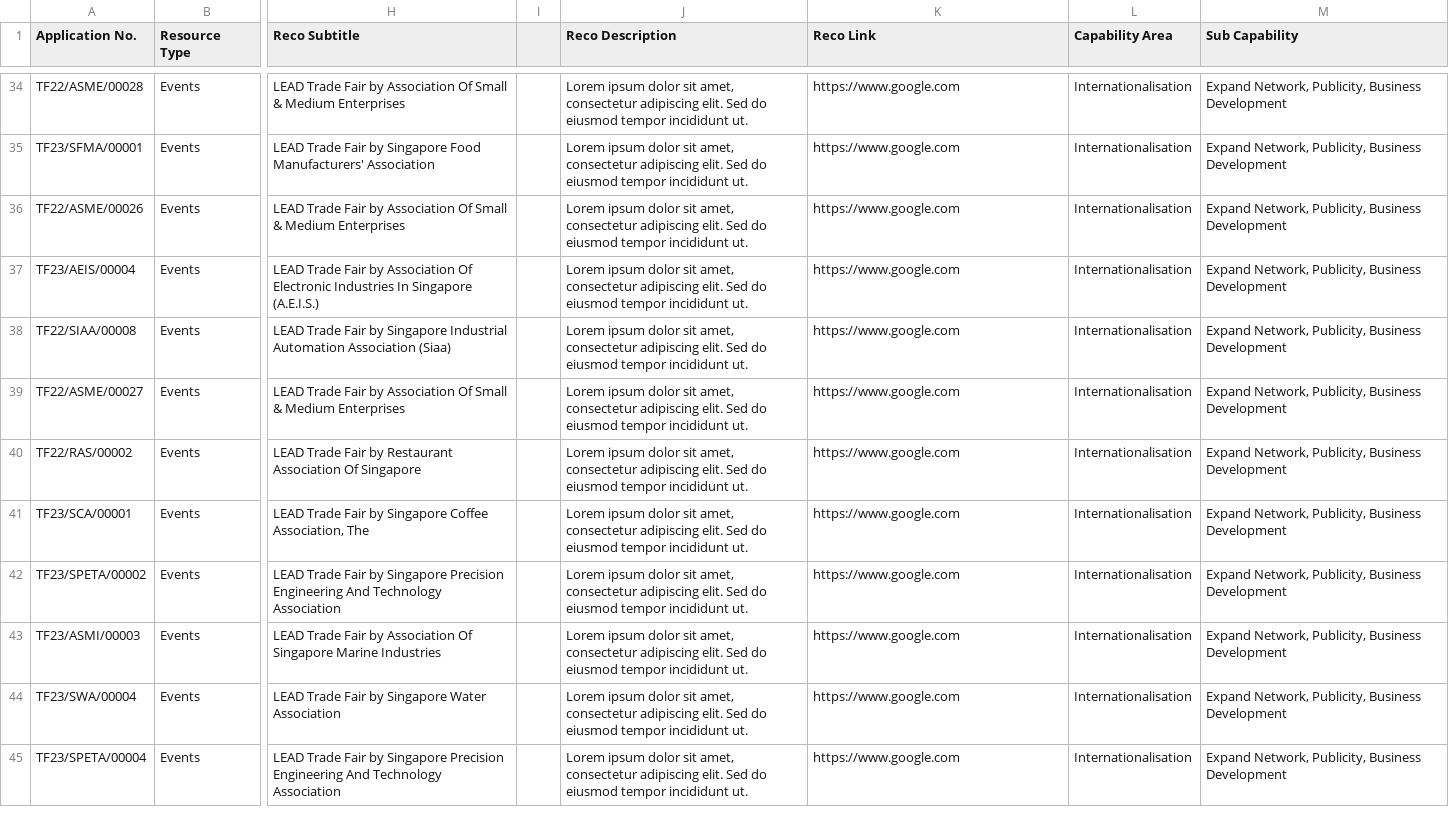
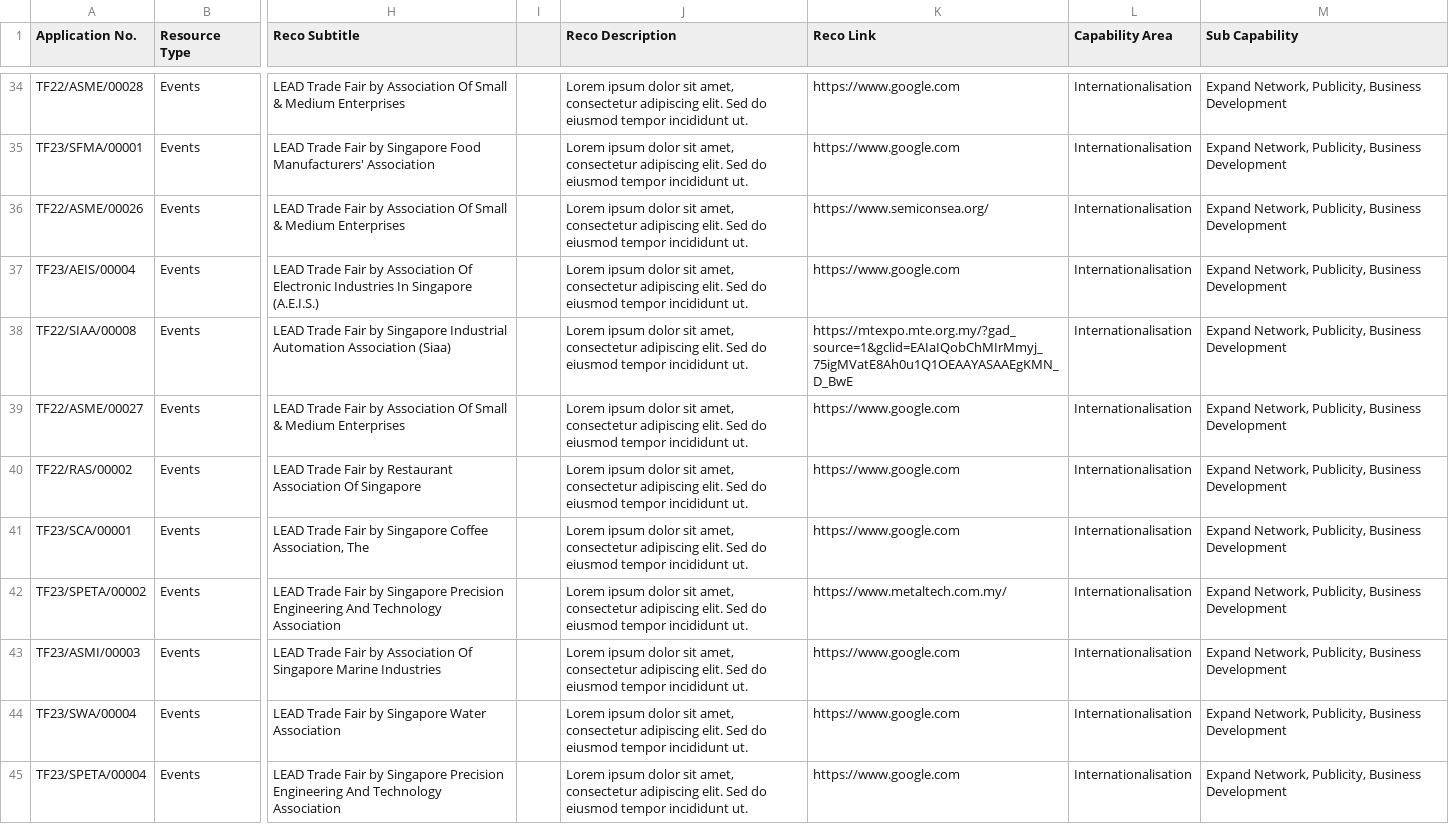
Before and after one commit to benchiatc/esgdigitalplatform, a CSV file: assets/masterlist_events.csv, drawn as a sheet; only a part is shown, gaps mark what is left out; the diff covers the shown part only; the diff names each change by its address in the sheet, - before the commit and + after, or states it on an @@ line.

Commit message:
Update event master list links

```diff
--- a/assets/masterlist_events.csv
+++ b/assets/masterlist_events.csv
-K36 (Reco Link): https://www.google.com
+K36 (Reco Link): https://www.semiconsea.org/
-K38 (Reco Link): https://www.google.com
+K38 (Reco Link): https://mtexpo.mte.org.my/?gad_source=1&gclid=EAIaIQobChMIrMmyj_75igMVatE8Ah0u1Q1OEAAYASAAEgKMN_D_BwE
-K42 (Reco Link): https://www.google.com
+K42 (Reco Link): https://www.metaltech.com.my/
```
Also changed, not shown: 36 edited cells elsewhere in this file.
